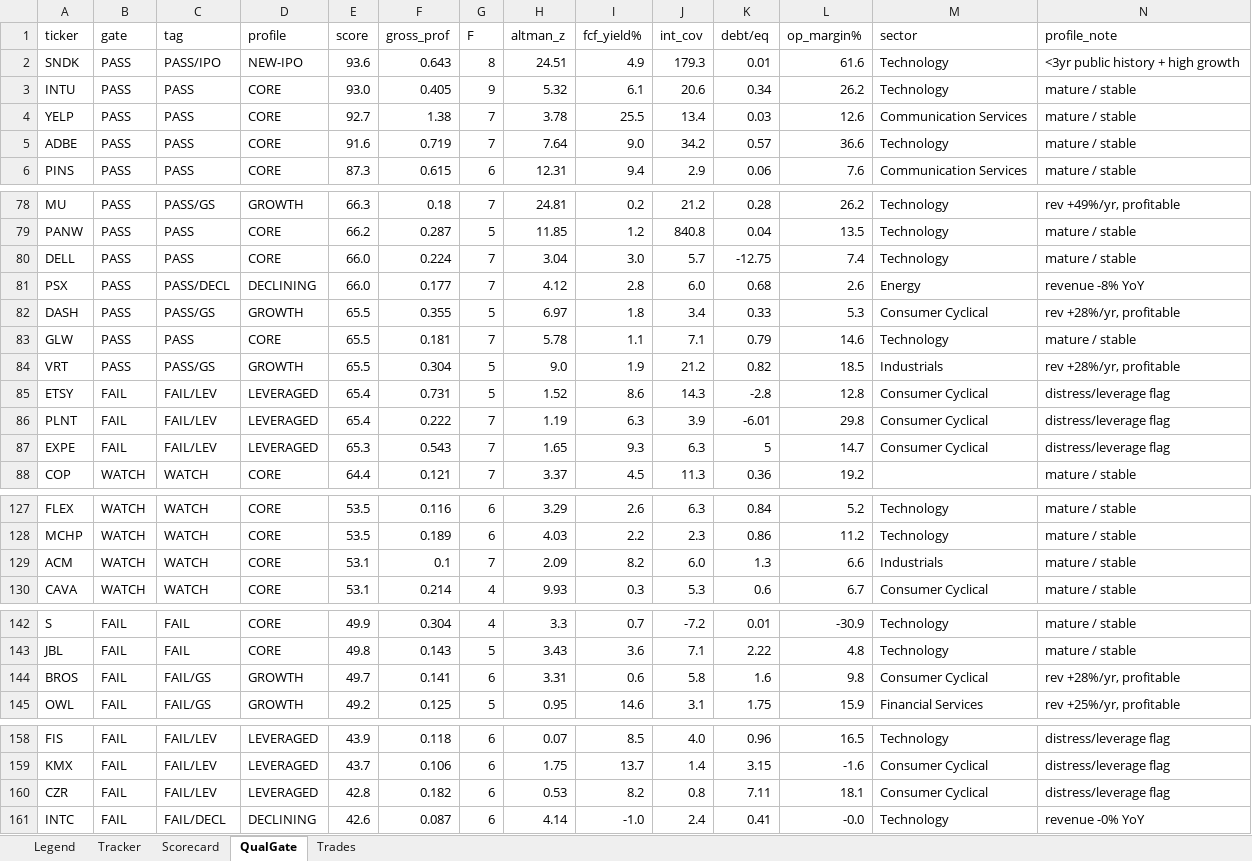
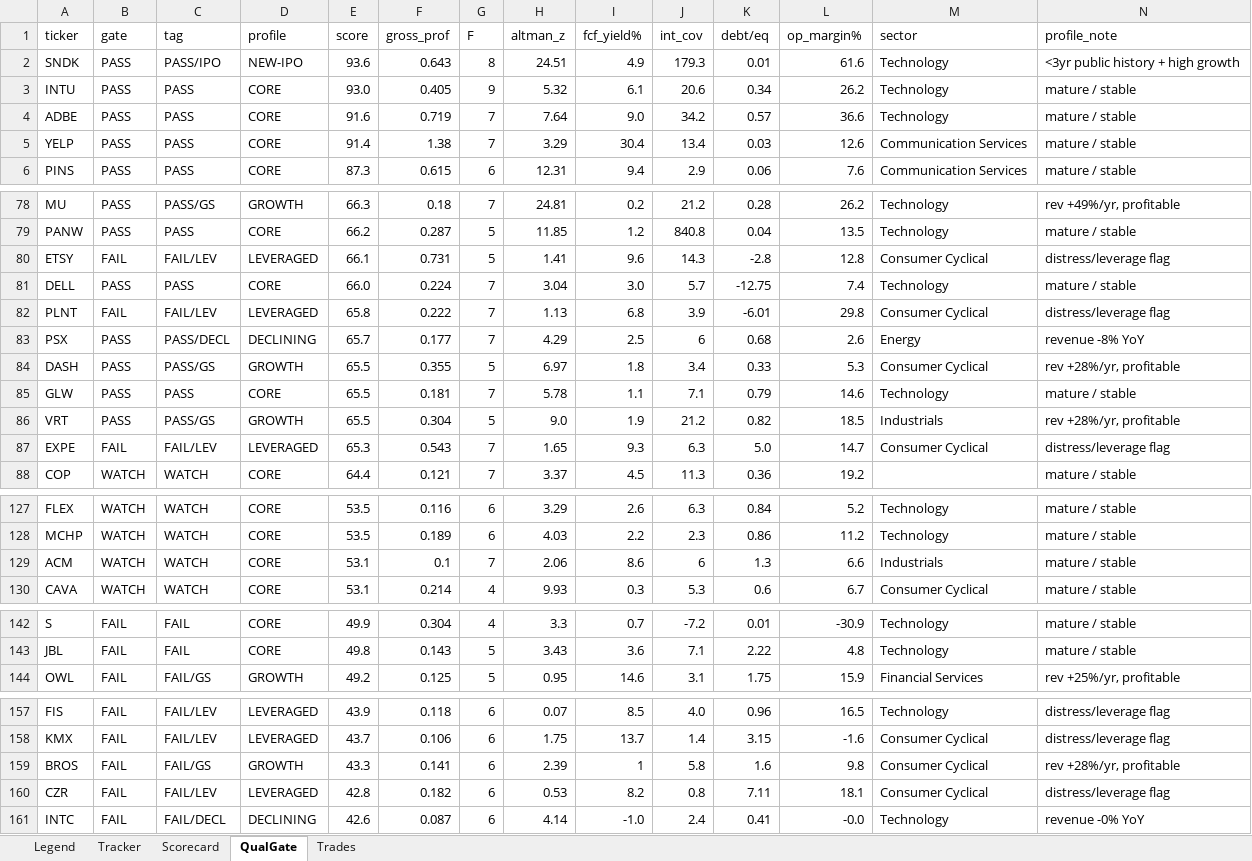
Before and after one commit to gjv-81/slowswing, an Excel workbook: STS_holy_grail.xlsx, sheet QualGate, drawn as a sheet; only a part is shown, gaps mark what is left out; values as stored, in another font and other column widths than the file's, no cell formats; removed rows and columns are numbered as before the commit, all else as after; rows hold the shown columns only; the diff covers the shown part only; the diff names each change by its address in the sheet, - before the commit and + after, or states it on an @@ line.

```diff
--- a/STS_holy_grail.xlsx (sheet QualGate)
+++ b/STS_holy_grail.xlsx (sheet QualGate)
-row 4: YELP | PASS | PASS | CORE | 92.7 | 1.38 | 7 | 3.78 | 25.5 | 13.4 | 0.03 | 12.6 | Communication Services | mature / stable
+row 5: YELP | PASS | PASS | CORE | 91.4 | 1.38 | 7 | 3.29 | 30.4 | 13.4 | 0.03 | 12.6 | Communication Services | mature / stable
+row 80: ETSY | FAIL | FAIL/LEV | LEVERAGED | 66.1 | 0.731 | 5 | 1.41 | 9.6 | 14.3 | -2.8 | 12.8 | Consumer Cyclical | distress/leverage flag
+row 82: PLNT | FAIL | FAIL/LEV | LEVERAGED | 65.8 | 0.222 | 7 | 1.13 | 6.8 | 3.9 | -6.01 | 29.8 | Consumer Cyclical | distress/leverage flag
-E83 (score): 66.0
+E83 (score): 65.7
-H83 (altman_z): 4.12
+H83 (altman_z): 4.29
-I83 (fcf_yield%): 2.8
+I83 (fcf_yield%): 2.5
-J83 (int_cov): 6.0
+J83 (int_cov): 6
-row 85: ETSY | FAIL | FAIL/LEV | LEVERAGED | 65.4 | 0.731 | 5 | 1.52 | 8.6 | 14.3 | -2.8 | 12.8 | Consumer Cyclical | distress/leverage flag
-row 86: PLNT | FAIL | FAIL/LEV | LEVERAGED | 65.4 | 0.222 | 7 | 1.19 | 6.3 | 3.9 | -6.01 | 29.8 | Consumer Cyclical | distress/leverage flag
-K87 (debt/eq): 5
+K87 (debt/eq): 5.0
-H129 (altman_z): 2.09
+H129 (altman_z): 2.06
-I129 (fcf_yield%): 8.2
+I129 (fcf_yield%): 8.6
-J129 (int_cov): 6.0
+J129 (int_cov): 6
-row 144: BROS | FAIL | FAIL/GS | GROWTH | 49.7 | 0.141 | 6 | 3.31 | 0.6 | 5.8 | 1.6 | 9.8 | Consumer Cyclical | rev +28%/yr, profitable
+row 159: BROS | FAIL | FAIL/GS | GROWTH | 43.3 | 0.141 | 6 | 2.39 | 1 | 5.8 | 1.6 | 9.8 | Consumer Cyclical | rev +28%/yr, profitable
```
Also changed, not shown: 5 edited cells elsewhere in this sheet, sheet Tracker, sheet Trades, sheet Scorecard, cell formats, STS_holy_grail_v2.xlsx, sts_ml_paper_tracker.xlsx, 6 other files.
